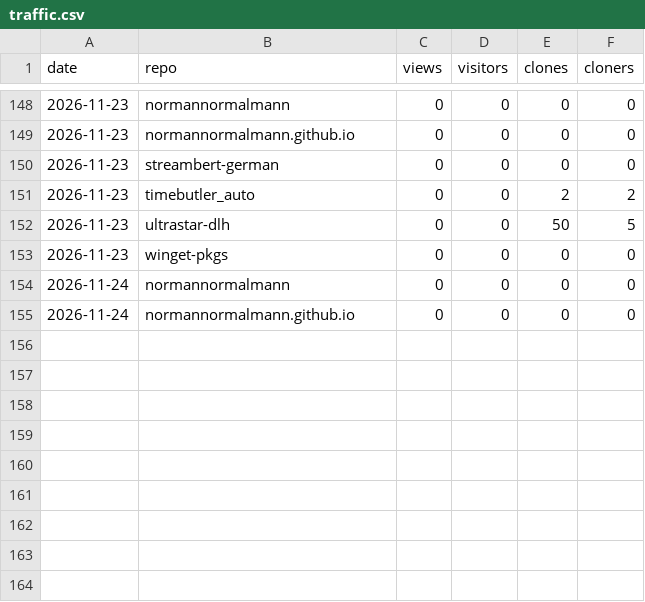
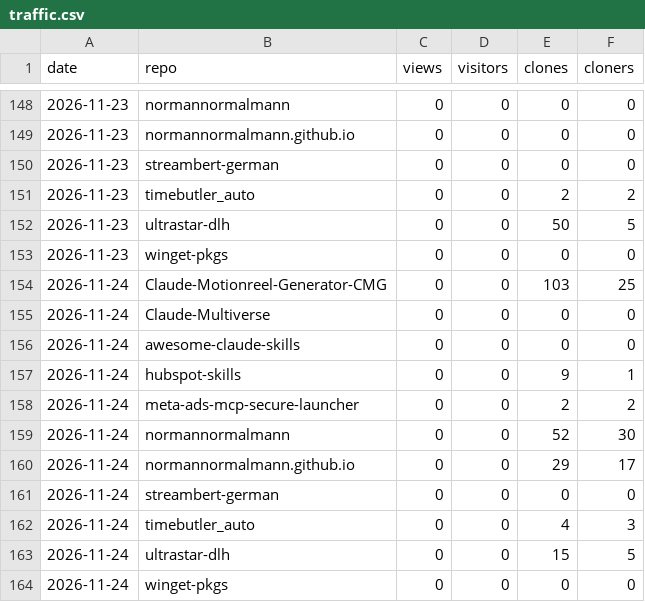
Before and after one commit to normannormalmann/normannormalmann.github.io, a CSV file: data/traffic.csv, drawn as a sheet; only a part is shown, gaps mark what is left out.

```diff
--- a/data/traffic.csv
+++ b/data/traffic.csv
@@ -153,3 +153,12 @@ date,repo,views,visitors,clones,cloners
 2026-11-23,winget-pkgs,0,0,0,0
-2026-11-24,normannormalmann,0,0,0,0
-2026-11-24,normannormalmann.github.io,0,0,0,0
+2026-11-24,Claude-Motionreel-Generator-CMG,0,0,103,25
+2026-11-24,Claude-Multiverse,0,0,0,0
+2026-11-24,awesome-claude-skills,0,0,0,0
+2026-11-24,hubspot-skills,0,0,9,1
+2026-11-24,meta-ads-mcp-secure-launcher,0,0,2,2
+2026-11-24,normannormalmann,0,0,52,30
+2026-11-24,normannormalmann.github.io,0,0,29,17
+2026-11-24,streambert-german,0,0,0,0
+2026-11-24,timebutler_auto,0,0,4,3
+2026-11-24,ultrastar-dlh,0,0,15,5
+2026-11-24,winget-pkgs,0,0,0,0
```
Also changed, not shown: data/assets.csv, data/paths.csv, 4 other files.
